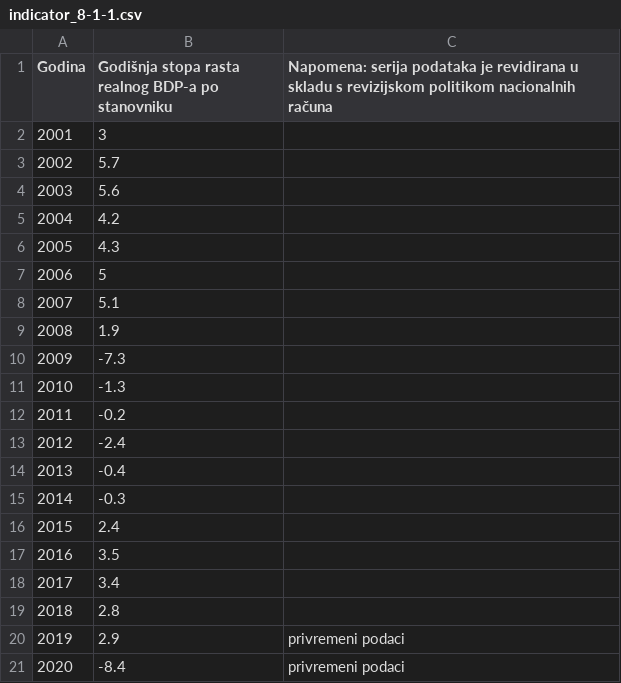
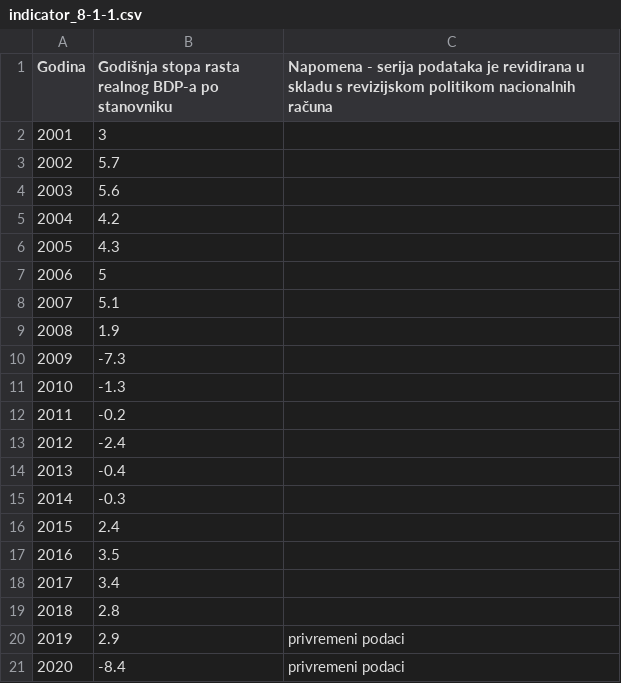
Before and after one commit to CroatianBureauOfStatistics/sdg-indicators, a CSV file: data/indicator_8-1-1.csv, drawn as a sheet.

Commit message:
Add files via upload

```diff
--- a/data/indicator_8-1-1.csv
+++ b/data/indicator_8-1-1.csv
@@ -1,2 +1,2 @@
-Godina,Godišnja stopa rasta realnog BDP-a po stanovniku,Napomena: serija podataka je revidirana u skladu s revizijskom politikom nacionalnih računa
+Godina,Godišnja stopa rasta realnog BDP-a po stanovniku,Napomena - serija podataka je revidirana u skladu s revizijskom politikom nacionalnih računa
 2001,3,
```
